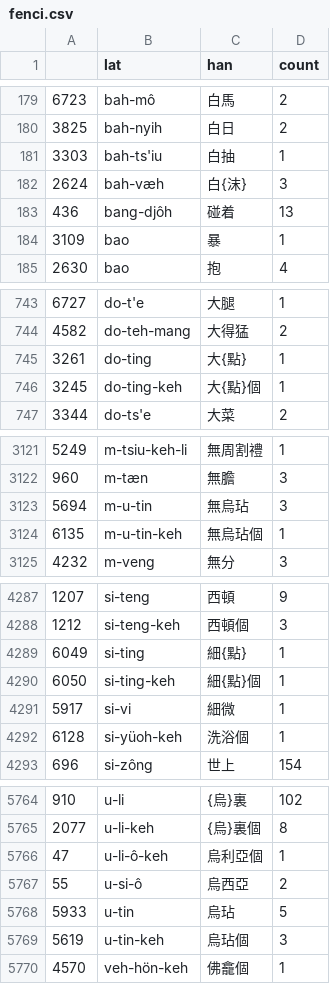
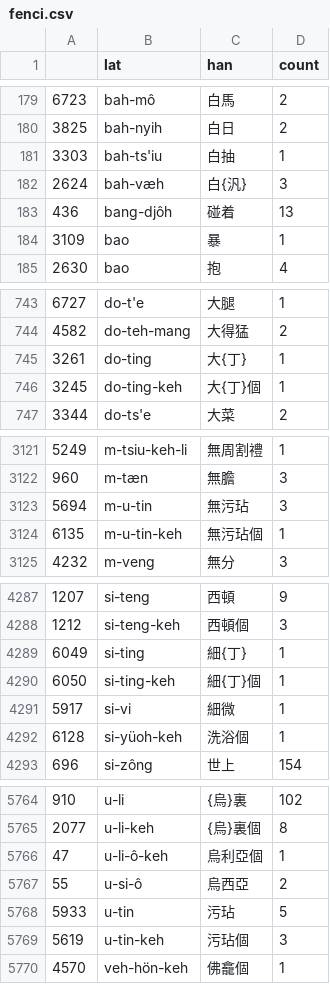
Before and after one commit to nampluto/linhewa-east, a CSV file: 台州羅馬字聖經新約1897版/fenci.csv, drawn as a sheet; only a part is shown, gaps mark what is left out; the diff covers the shown part only.

```diff
--- a/台州羅馬字聖經新約1897版/fenci.csv
+++ b/台州羅馬字聖經新約1897版/fenci.csv
@@ -181,3 +181,3 @@
 3303,bah-ts'iu,白抽,1
-2624,bah-væh,白{沫},3
+2624,bah-væh,白{汎},3
 436,bang-djôh,碰着,13
@@ -744,4 +744,4 @@
 4582,do-teh-mang,大得猛,2
-3261,do-ting,大{點},1
-3245,do-ting-keh,大{點}個,1
+3261,do-ting,大{丁},1
+3245,do-ting-keh,大{丁}個,1
 3344,do-ts'e,大菜,2
@@ -3122,4 +3122,4 @@
 960,m-tæn,無膽,3
-5694,m-u-tin,無烏玷,3
-6135,m-u-tin-keh,無烏玷個,1
+5694,m-u-tin,無污玷,3
+6135,m-u-tin-keh,無污玷個,1
 4232,m-veng,無分,3
@@ -4288,4 +4288,4 @@
 1212,si-teng-keh,西頓個,3
-6049,si-ting,細{點},1
-6050,si-ting-keh,細{點}個,1
+6049,si-ting,細{丁},1
+6050,si-ting-keh,細{丁}個,1
 5917,si-vi,細微,1
@@ -5767,4 +5767,4 @@
 55,u-si-ô,烏西亞,2
-5933,u-tin,烏玷,5
-5619,u-tin-keh,烏玷個,3
+5933,u-tin,污玷,5
+5619,u-tin-keh,污玷個,3
 4570,veh-hön-keh,佛龕個,1
```
Also changed, not shown: 32 edited cells elsewhere in this file, 22 other files.
